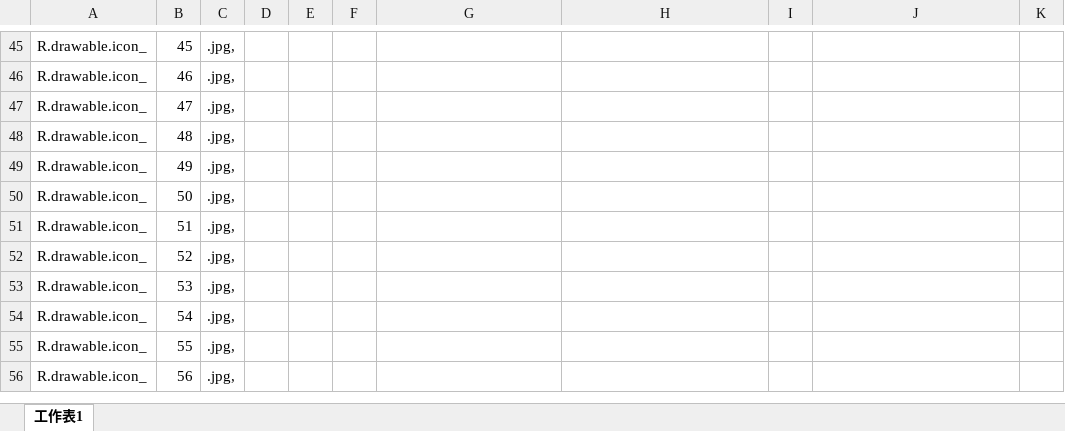
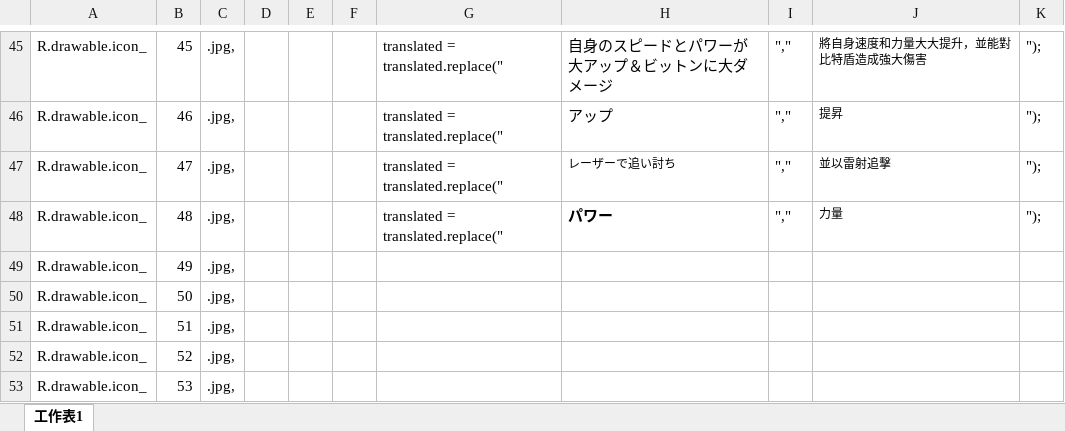
Before and after one commit to Wesely/MonsterStrikeAlarm, an Excel workbook: EXCEL.xlsx, sheet 工作表1, drawn as a sheet; only a part is shown, gaps mark what is left out; the shorter side is filled out with more unchanged rows; values as stored, in another font and other column widths than the file's, no borders; the diff covers the shown part only; the diff names each change by its address in the sheet, - before the commit and + after, or states it on an @@ line.

Commit message:
add translate

```diff
--- a/EXCEL.xlsx (sheet 工作表1)
+++ b/EXCEL.xlsx (sheet 工作表1)
-G45:G48: (empty)
+G45:G48: translated = translated.replace("
-H45: (empty)
+H45: 自身のスピードとパワーが大アップ＆ビットンに大ダメージ
-I45:I48: (empty)
+I45:I48: ","
-J45: (empty)
+J45: 將自身速度和力量大大提升，並能對比特盾造成強大傷害
-K45:K48: (empty)
+K45:K48: ");
-H46: (empty)
+H46: アップ
-J46: (empty)
+J46: 提昇
-H47: (empty)
+H47: レーザーで追い討ち
-J47: (empty)
+J47: 並以雷射追擊
-H48: (empty)
+H48: パワー
-J48: (empty)
+J48: 力量
```
Also changed, not shown: 163 edited cells elsewhere in this sheet, 2 other files.
